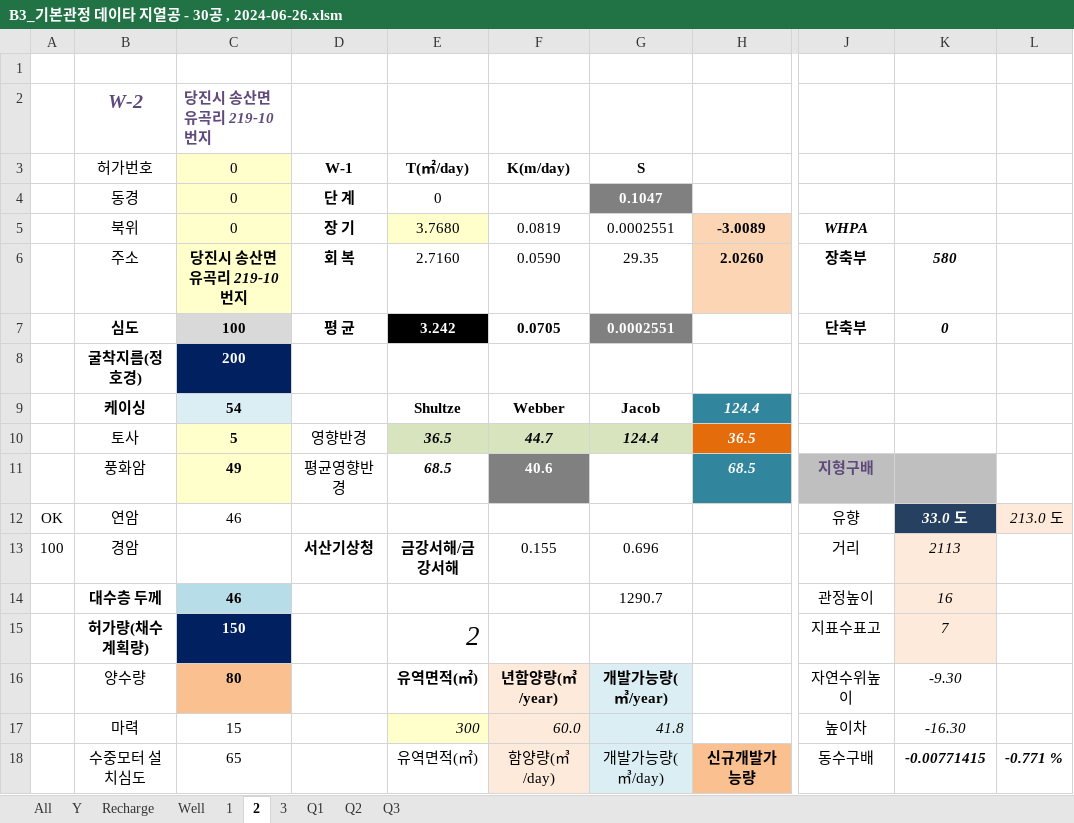
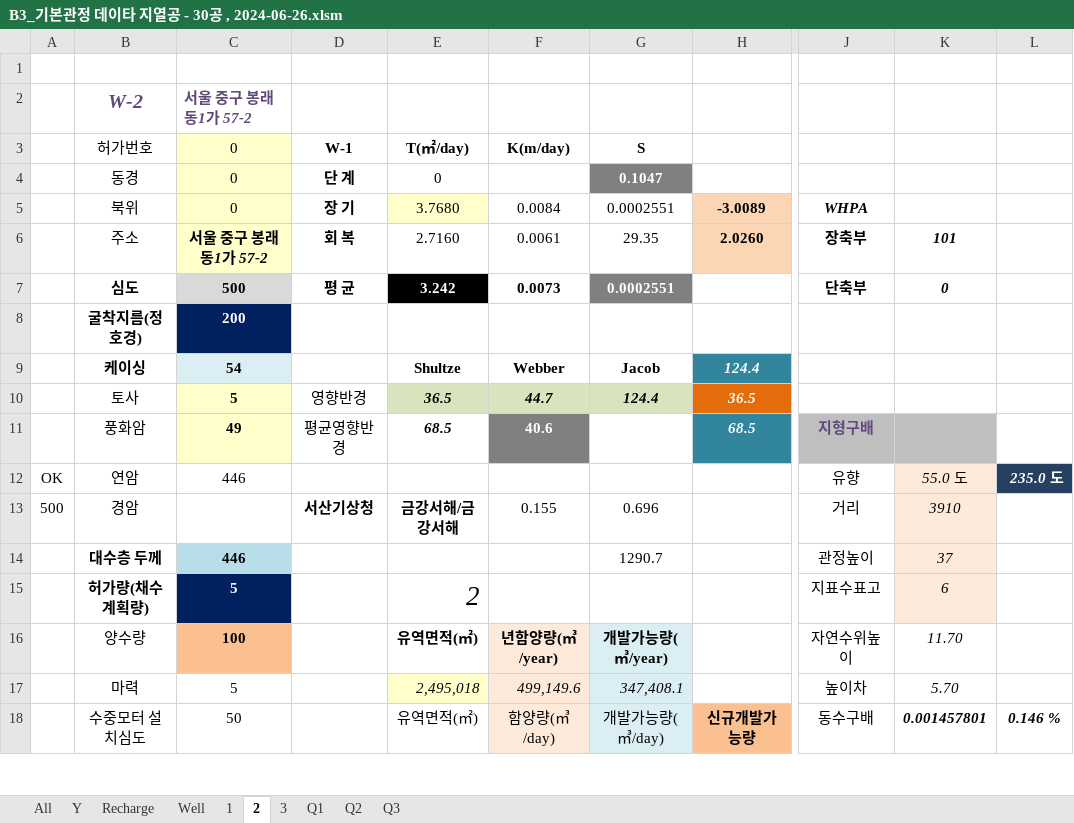
Before and after one commit to ihanseol/02_Excel2, an Excel workbook: 01_Acquifer Pumping Test/02_기본관정데이타/B3_기본관정 데이타 지열공 - 30공 , 2024-06-26.xlsm, sheet 2, drawn as a sheet; only a part is shown, gaps mark what is left out; values as stored, in another font and other column widths than the file's, no borders; charts and pictures not drawn; the diff covers the shown part only; the diff names each change by its address in the sheet, - before the commit and + after, or states it on an @@ line.

```diff
--- a/01_Acquifer Pumping Test/02_기본관정데이타/B3_기본관정 데이타 지열공 - 30공 , 2024-06-26.xlsm (sheet 2)
+++ b/01_Acquifer Pumping Test/02_기본관정데이타/B3_기본관정 데이타 지열공 - 30공 , 2024-06-26.xlsm (sheet 2)
-C2 (0): 당진시 송산면 유곡리 219-10번지
+C2 (0): 서울 중구 봉래동1가 57-2
-F5 (K(m/day)): 0.0819
+F5 (K(m/day)): 0.0084
-C6 (0): 당진시 송산면 유곡리 219-10번지
+C6 (0): 서울 중구 봉래동1가 57-2
-F6 (K(m/day)): 0.0590
+F6 (K(m/day)): 0.0061
-K6: 580
+K6: 101
-C7 (0): 100
+C7 (0): 500
-F7 (K(m/day)): 0.0705
+F7 (K(m/day)): 0.0073
-C12 (0): 46
+C12 (0): 446
-K12: 33.0 도
+K12: 55.0 도
@@ K12 fill: #254061 → #FDEADA, bold: on → off, text colour: #FFFFFF → black @@
-L12: 213.0 도
+L12: 235.0 도
@@ L12 fill: #FDEADA → #254061, bold: off → on, text colour: black → #FFFFFF @@
-A13: 100
+A13: 500
-K13: 2113
+K13: 3910
-C14 (0): 46
+C14 (0): 446
-K14: 16
+K14: 37
-C15 (0): 150
+C15 (0): 5
-K15: 7
+K15: 6
-C16 (0): 80
+C16 (0): 100
-K16: -9.30
+K16: 11.70
-C17 (0): 15
+C17 (0): 5
-E17 (T(㎡/day)): 300
+E17 (T(㎡/day)): 2,495,018
-F17 (K(m/day)): 60.0
+F17 (K(m/day)): 499,149.6
-G17 (S): 41.8
+G17 (S): 347,408.1
-K17: -16.30
+K17: 5.70
-C18 (0): 65
+C18 (0): 50
-K18: -0.00771415
+K18: 0.001457801
-L18: -0.771 %
+L18: 0.146 %
```
Also changed, not shown: 10 edited cells elsewhere in this sheet, sheet 3, sheet 1, sheet Well, sheet Recharge, charts or pictures, 5 other files.
